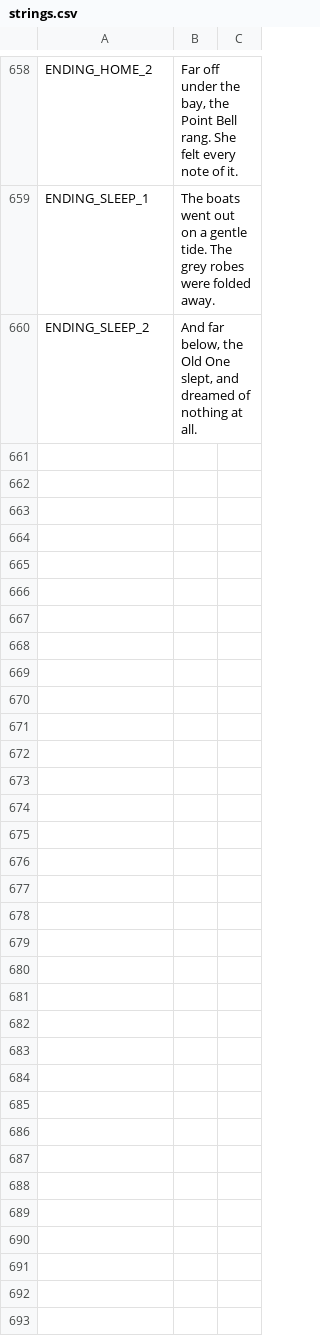
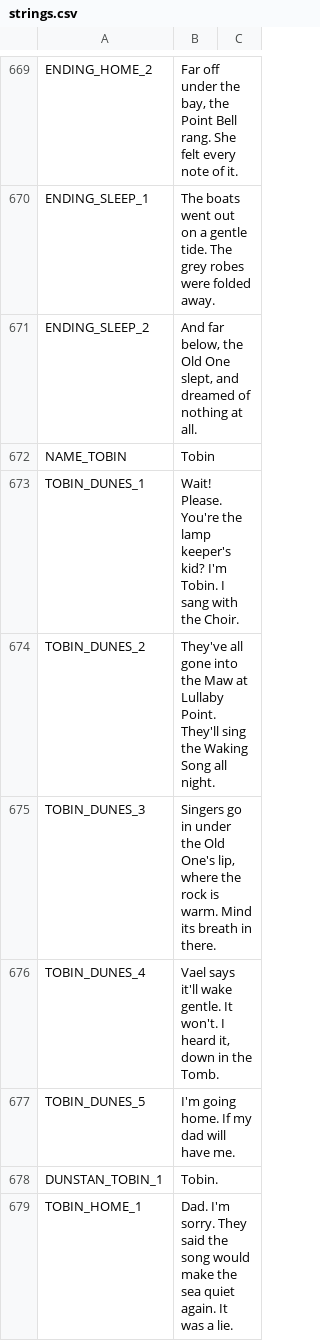
Before and after one commit to ashciraulo/Leviathan, a CSV file: locale/strings.csv, drawn as a sheet; only a part is shown, gaps mark what is left out; the diff covers the shown part only.

```diff
--- a/locale/strings.csv
+++ b/locale/strings.csv
@@ -660 +671,9 @@ ENDING_SLEEP_1,"The boats went out on a gentle tide. The grey robes were folded
 ENDING_SLEEP_2,"And far below, the Old One slept, and dreamed of nothing at all."
+NAME_TOBIN,Tobin
+TOBIN_DUNES_1,"Wait! Please. You're the lamp keeper's kid? I'm Tobin. I sang with the Choir."
+TOBIN_DUNES_2,"They've all gone into the Maw at Lullaby Point. They'll sing the Waking Song all night."
+TOBIN_DUNES_3,"Singers go in under the Old One's lip, where the rock is warm. Mind its breath in there."
+TOBIN_DUNES_4,"Vael says it'll wake gentle. It won't. I heard it, down in the Tomb."
+TOBIN_DUNES_5,"I'm going home. If my dad will have me."
+DUNSTAN_TOBIN_1,Tobin.
+TOBIN_HOME_1,"Dad. I'm sorry. They said the song would make the sea quiet again. It was a lie."
```
Also changed, not shown: 18 added rows elsewhere in this file, 25 other files.
